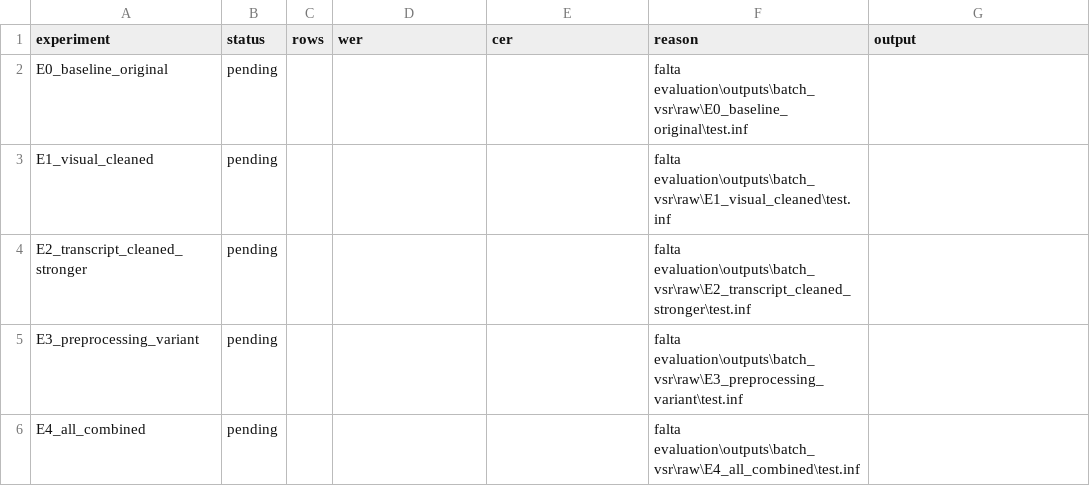
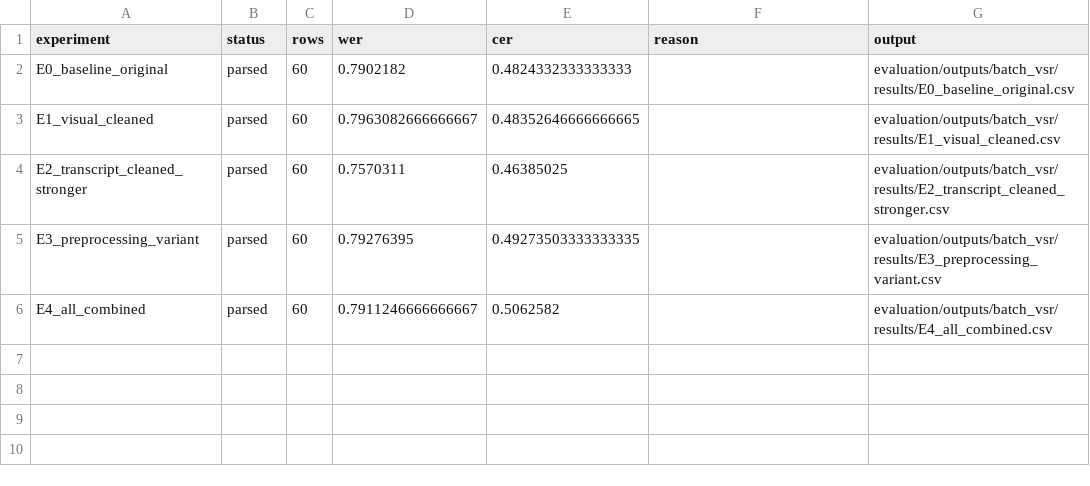
Before and after one commit to mateobramer/labios-argentos, a CSV file: evaluation/outputs/batch_vsr/results/summary.csv, drawn as a sheet.

Commit message:
Add VM batch verification results

```diff
--- a/evaluation/outputs/batch_vsr/results/summary.csv
+++ b/evaluation/outputs/batch_vsr/results/summary.csv
@@ -1,6 +1,6 @@
 experiment,status,rows,wer,cer,reason,output
-E0_baseline_original,pending,,,,falta evaluation\outputs\batch_vsr\raw\E0_baseline_original\test.inf,
-E1_visual_cleaned,pending,,,,falta evaluation\outputs\batch_vsr\raw\E1_visual_cleaned\test.inf,
-E2_transcript_cleaned_stronger,pending,,,,falta evaluation\outputs\batch_vsr\raw\E2_transcript_cleaned_stronger\test.inf,
-E3_preprocessing_variant,pending,,,,falta evaluation\outputs\batch_vsr\raw\E3_preprocessing_variant\test.inf,
-E4_all_combined,pending,,,,falta evaluation\outputs\batch_vsr\raw\E4_all_combined\test.inf,
+E0_baseline_original,parsed,60,0.7902182,0.4824332333333333,,evaluation/outputs/batch_vsr/results/E0_baseline_original.csv
+E1_visual_cleaned,parsed,60,0.7963082666666667,0.48352646666666665,,evaluation/outputs/batch_vsr/results/E1_visual_cleaned.csv
+E2_transcript_cleaned_stronger,parsed,60,0.7570311,0.46385025,,evaluation/outputs/batch_vsr/results/E2_transcript_cleaned_stronger.csv
+E3_preprocessing_variant,parsed,60,0.79276395,0.49273503333333335,,evaluation/outputs/batch_vsr/results/E3_preprocessing_variant.csv
+E4_all_combined,parsed,60,0.7911246666666667,0.5062582,,evaluation/outputs/batch_vsr/results/E4_all_combined.csv
```
Also changed, not shown: 25 other files.
